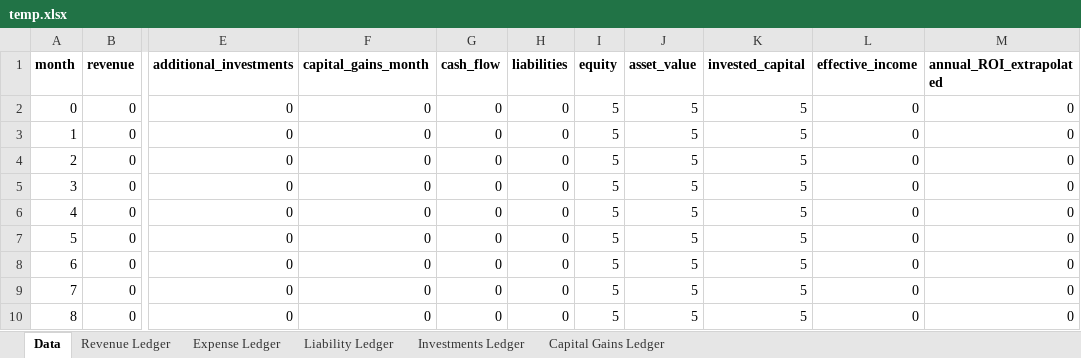
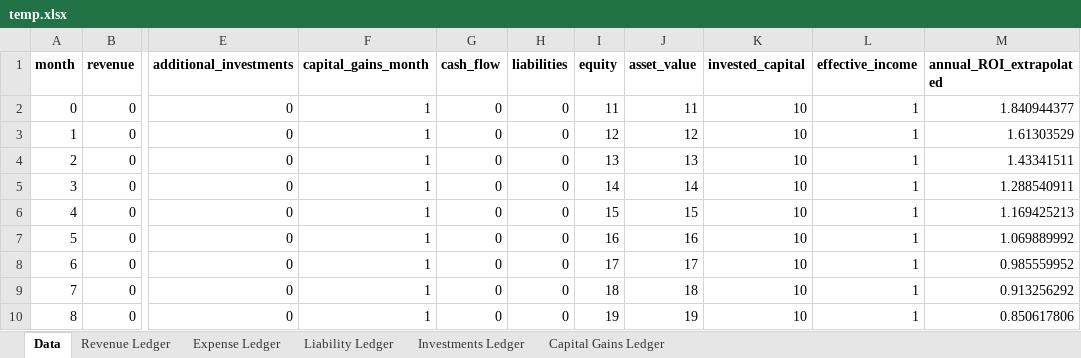
Before and after one commit to Tanner-Gladson/JavaAssetSimulator, an Excel workbook: ExcelExports/temp.xlsx, sheet Data, drawn as a sheet; only a part is shown, gaps mark what is left out; values as stored, in another font and other column widths than the file's, no borders; the diff covers the shown part only; the diff names each change by its address in the sheet, - before the commit and + after, or states it on an @@ line.

```diff
--- a/ExcelExports/temp.xlsx (sheet Data)
+++ b/ExcelExports/temp.xlsx (sheet Data)
-F2:F10 (capital_gains_month): 0
+F2:F10 (capital_gains_month): 1
-I2 (equity): 5
+I2 (equity): 11
-J2 (asset_value): 5
+J2 (asset_value): 11
-K2:K10 (invested_capital): 5
+K2:K10 (invested_capital): 10
-L2:L10 (effective_income): 0
+L2:L10 (effective_income): 1
-M2 (annual_ROI_extrapolated): 0
+M2 (annual_ROI_extrapolated): 1.840944377
-I3 (equity): 5
+I3 (equity): 12
-J3 (asset_value): 5
+J3 (asset_value): 12
-M3 (annual_ROI_extrapolated): 0
+M3 (annual_ROI_extrapolated): 1.61303529
-I4 (equity): 5
+I4 (equity): 13
-J4 (asset_value): 5
+J4 (asset_value): 13
-M4 (annual_ROI_extrapolated): 0
+M4 (annual_ROI_extrapolated): 1.43341511
-I5 (equity): 5
+I5 (equity): 14
-J5 (asset_value): 5
+J5 (asset_value): 14
-M5 (annual_ROI_extrapolated): 0
+M5 (annual_ROI_extrapolated): 1.288540911
-I6 (equity): 5
+I6 (equity): 15
-J6 (asset_value): 5
+J6 (asset_value): 15
-M6 (annual_ROI_extrapolated): 0
+M6 (annual_ROI_extrapolated): 1.169425213
-I7 (equity): 5
+I7 (equity): 16
-J7 (asset_value): 5
+J7 (asset_value): 16
-M7 (annual_ROI_extrapolated): 0
+M7 (annual_ROI_extrapolated): 1.069889992
-I8 (equity): 5
+I8 (equity): 17
-J8 (asset_value): 5
+J8 (asset_value): 17
-M8 (annual_ROI_extrapolated): 0
+M8 (annual_ROI_extrapolated): 0.985559952
-I9 (equity): 5
+I9 (equity): 18
-J9 (asset_value): 5
+J9 (asset_value): 18
-M9 (annual_ROI_extrapolated): 0
+M9 (annual_ROI_extrapolated): 0.913256292
-I10 (equity): 5
+I10 (equity): 19
-J10 (asset_value): 5
+J10 (asset_value): 19
-M10 (annual_ROI_extrapolated): 0
+M10 (annual_ROI_extrapolated): 0.850617806
```
Also changed, not shown: 32 edited cells elsewhere in this sheet, sheet Capital Gains Ledger, sheet Revenue Ledger, sheet Investments Ledger, 5 other files.
